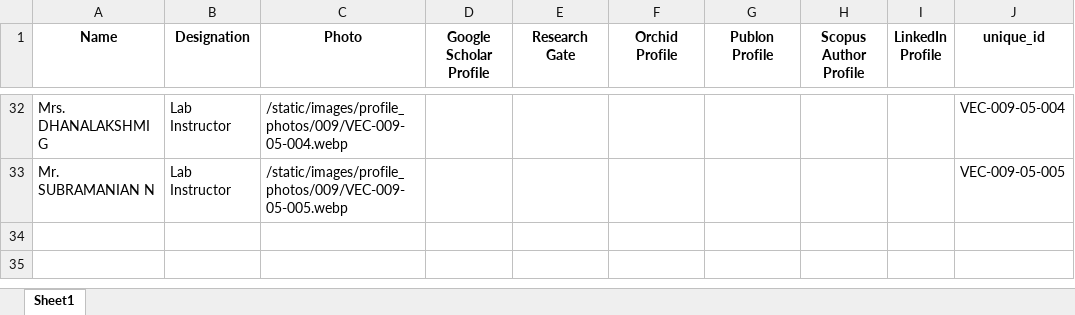
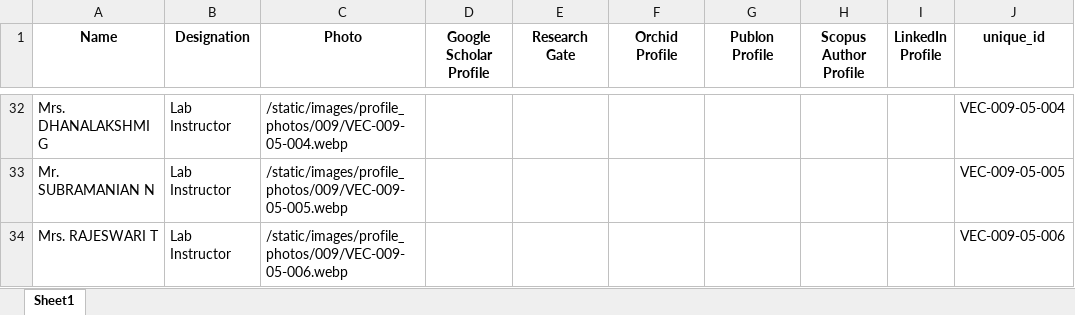
Before and after one commit to Siddharth-magesh/Velammal-Engineering-College-Backend, an Excel workbook: docs/STAFF-DATA/009.xlsx, sheet Sheet1, drawn as a sheet; only a part is shown, gaps mark what is left out; values as stored, in another font and other column widths than the file's, no borders; conditional formats not drawn; the diff names each change by its address in the sheet, - before the commit and + after, or states it on an @@ line.

```diff
--- a/docs/STAFF-DATA/009.xlsx (sheet Sheet1)
+++ b/docs/STAFF-DATA/009.xlsx (sheet Sheet1)
+row 34: Mrs. RAJESWARI T | Lab Instructor | /static/images/profile_photos/009/VEC-009-05-006.webp |  |  |  |  |  |  | VEC-009-05-006
```
Also changed, not shown: docs/STAFF-DATA/004.xlsx, 2 other files.
